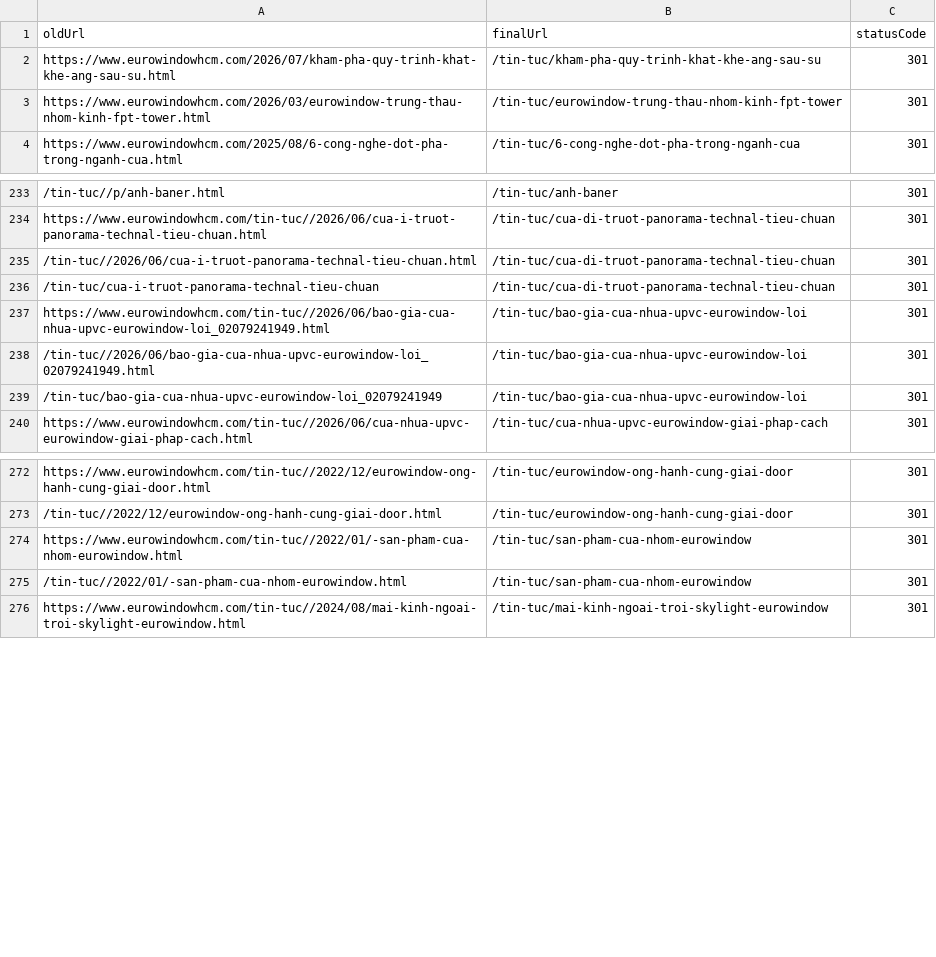
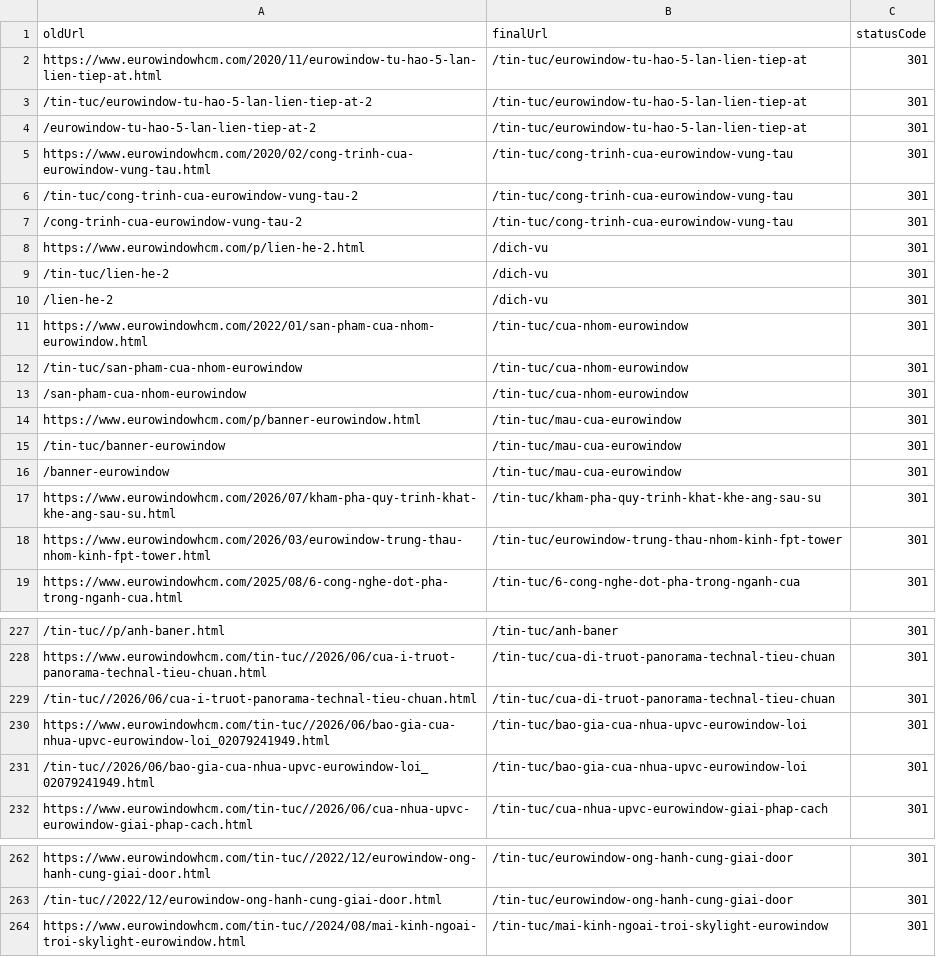
Before and after one commit to khanhvy2022/eurowindowhcm, a CSV file: migration/url-map.csv, drawn as a sheet; only a part is shown, gaps mark what is left out; the diff covers the shown part only.

```diff
--- a/migration/url-map.csv
+++ b/migration/url-map.csv
@@ -1,2 +1,17 @@
 oldUrl,finalUrl,statusCode
+"https://www.eurowindowhcm.com/2020/11/eurowindow-tu-hao-5-lan-lien-tiep-at.html","/tin-tuc/eurowindow-tu-hao-5-lan-lien-tiep-at",301
+"/tin-tuc/eurowindow-tu-hao-5-lan-lien-tiep-at-2","/tin-tuc/eurowindow-tu-hao-5-lan-lien-tiep-at",301
+"/eurowindow-tu-hao-5-lan-lien-tiep-at-2","/tin-tuc/eurowindow-tu-hao-5-lan-lien-tiep-at",301
+"https://www.eurowindowhcm.com/2020/02/cong-trinh-cua-eurowindow-vung-tau.html","/tin-tuc/cong-trinh-cua-eurowindow-vung-tau",301
+"/tin-tuc/cong-trinh-cua-eurowindow-vung-tau-2","/tin-tuc/cong-trinh-cua-eurowindow-vung-tau",301
+"/cong-trinh-cua-eurowindow-vung-tau-2","/tin-tuc/cong-trinh-cua-eurowindow-vung-tau",301
+"https://www.eurowindowhcm.com/p/lien-he-2.html","/dich-vu",301
+"/tin-tuc/lien-he-2","/dich-vu",301
+"/lien-he-2","/dich-vu",301
+"https://www.eurowindowhcm.com/2022/01/san-pham-cua-nhom-eurowindow.html","/tin-tuc/cua-nhom-eurowindow",301
+"/tin-tuc/san-pham-cua-nhom-eurowindow","/tin-tuc/cua-nhom-eurowindow",301
+"/san-pham-cua-nhom-eurowindow","/tin-tuc/cua-nhom-eurowindow",301
+"https://www.eurowindowhcm.com/p/banner-eurowindow.html","/tin-tuc/mau-cua-eurowindow",301
+"/tin-tuc/banner-eurowindow","/tin-tuc/mau-cua-eurowindow",301
+"/banner-eurowindow","/tin-tuc/mau-cua-eurowindow",301
 "https://www.eurowindowhcm.com/2026/07/kham-pha-quy-trinh-khat-khe-ang-sau-su.html","/tin-tuc/kham-pha-quy-trinh-khat-khe-ang-sau-su",301
@@ -235,6 +229,4 @@ oldUrl,finalUrl,statusCode
 "/tin-tuc//2026/06/cua-i-truot-panorama-technal-tieu-chuan.html","/tin-tuc/cua-di-truot-panorama-technal-tieu-chuan",301
-"/tin-tuc/cua-i-truot-panorama-technal-tieu-chuan","/tin-tuc/cua-di-truot-panorama-technal-tieu-chuan",301
 "https://www.eurowindowhcm.com/tin-tuc//2026/06/bao-gia-cua-nhua-upvc-eurowindow-loi_02079241949.html","/tin-tuc/bao-gia-cua-nhua-upvc-eurowindow-loi",301
 "/tin-tuc//2026/06/bao-gia-cua-nhua-upvc-eurowindow-loi_02079241949.html","/tin-tuc/bao-gia-cua-nhua-upvc-eurowindow-loi",301
-"/tin-tuc/bao-gia-cua-nhua-upvc-eurowindow-loi_02079241949","/tin-tuc/bao-gia-cua-nhua-upvc-eurowindow-loi",301
 "https://www.eurowindowhcm.com/tin-tuc//2026/06/cua-nhua-upvc-eurowindow-giai-phap-cach.html","/tin-tuc/cua-nhua-upvc-eurowindow-giai-phap-cach",301
@@ -273,4 +263,2 @@ oldUrl,finalUrl,statusCode
 "/tin-tuc//2022/12/eurowindow-ong-hanh-cung-giai-door.html","/tin-tuc/eurowindow-ong-hanh-cung-giai-door",301
-"https://www.eurowindowhcm.com/tin-tuc//2022/01/-san-pham-cua-nhom-eurowindow.html","/tin-tuc/san-pham-cua-nhom-eurowindow",301
-"/tin-tuc//2022/01/-san-pham-cua-nhom-eurowindow.html","/tin-tuc/san-pham-cua-nhom-eurowindow",301
 "https://www.eurowindowhcm.com/tin-tuc//2024/08/mai-kinh-ngoai-troi-skylight-eurowindow.html","/tin-tuc/mai-kinh-ngoai-troi-skylight-eurowindow",301
```
Also changed, not shown: 28 removed rows elsewhere in this file, migration/url-decisions.csv, 3 other files.
